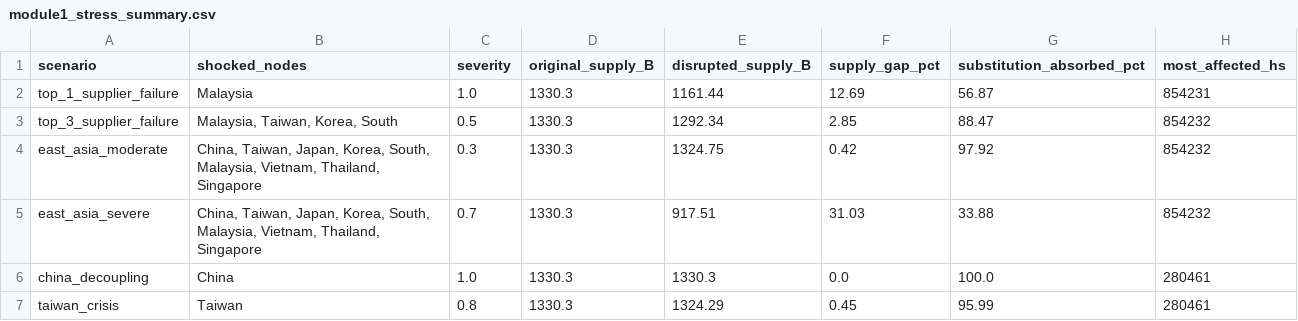
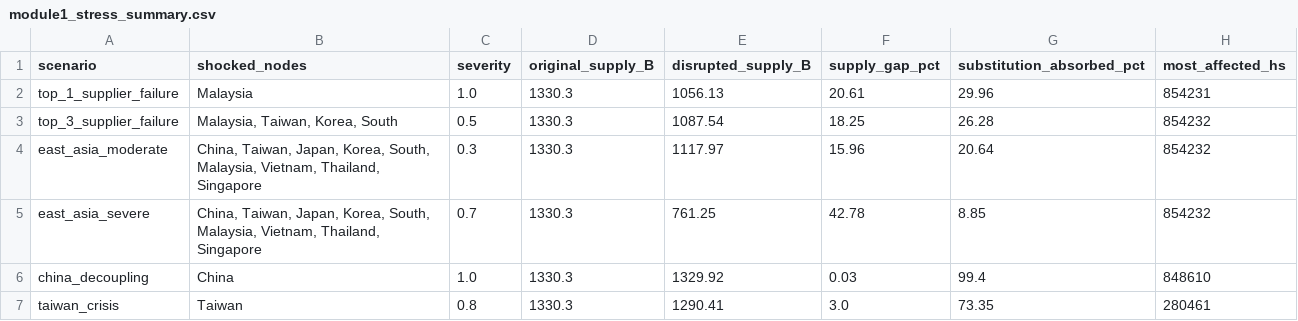
Before and after one commit to Rosievv/S-NSRT-Model, a CSV file: reports/module1/module1_stress_summary.csv, drawn as a sheet.

```diff
--- a/reports/module1/module1_stress_summary.csv
+++ b/reports/module1/module1_stress_summary.csv
@@ -1,7 +1,7 @@
 scenario,shocked_nodes,severity,original_supply_B,disrupted_supply_B,supply_gap_pct,substitution_absorbed_pct,most_affected_hs
-top_1_supplier_failure,Malaysia,1.0,1330.3,1161.44,12.69,56.87,854231
-top_3_supplier_failure,"Malaysia, Taiwan, Korea, South",0.5,1330.3,1292.34,2.85,88.47,854232
-east_asia_moderate,"China, Taiwan, Japan, Korea, South, Malaysia, Vietnam, Thailand, Singapore",0.3,1330.3,1324.75,0.42,97.92,854232
-east_asia_severe,"China, Taiwan, Japan, Korea, South, Malaysia, Vietnam, Thailand, Singapore",0.7,1330.3,917.51,31.03,33.88,854232
-china_decoupling,China,1.0,1330.3,1330.3,0.0,100.0,280461
-taiwan_crisis,Taiwan,0.8,1330.3,1324.29,0.45,95.99,280461
+top_1_supplier_failure,Malaysia,1.0,1330.3,1056.13,20.61,29.96,854231
+top_3_supplier_failure,"Malaysia, Taiwan, Korea, South",0.5,1330.3,1087.54,18.25,26.28,854232
+east_asia_moderate,"China, Taiwan, Japan, Korea, South, Malaysia, Vietnam, Thailand, Singapore",0.3,1330.3,1117.97,15.96,20.64,854232
+east_asia_severe,"China, Taiwan, Japan, Korea, South, Malaysia, Vietnam, Thailand, Singapore",0.7,1330.3,761.25,42.78,8.85,854232
+china_decoupling,China,1.0,1330.3,1329.92,0.03,99.4,848610
+taiwan_crisis,Taiwan,0.8,1330.3,1290.41,3.0,73.35,280461
```
Also changed, not shown: reports/module1/module1_backtest.csv, 12 other files.
